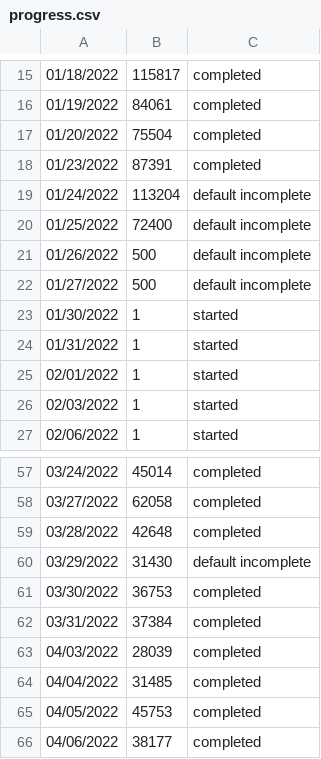
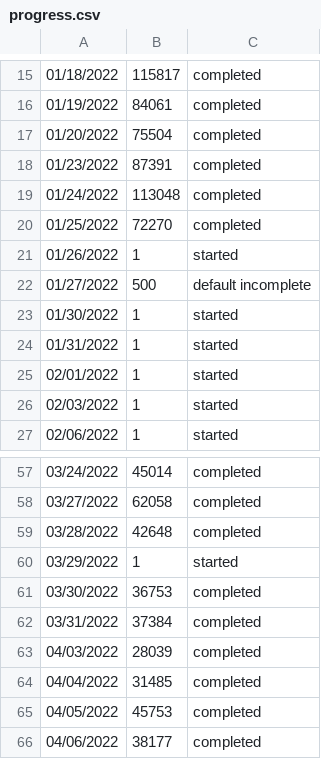
Before and after one commit to hellanees77/Hartalandu, a CSV file: progress.csv, drawn as a sheet; only a part is shown, gaps mark what is left out.

```diff
--- a/progress.csv
+++ b/progress.csv
@@ -18,5 +18,5 @@
 01/23/2022,87391,completed
-01/24/2022,113204,default incomplete
-01/25/2022,72400,default incomplete
-01/26/2022,500,default incomplete
+01/24/2022,113048,completed
+01/25/2022,72270,completed
+01/26/2022,1,started
 01/27/2022,500,default incomplete
@@ -59,3 +59,3 @@
 03/28/2022,42648,completed
-03/29/2022,31430,default incomplete
+03/29/2022,1,started
 03/30/2022,36753,completed
```
Also changed, not shown: 1 other file.
